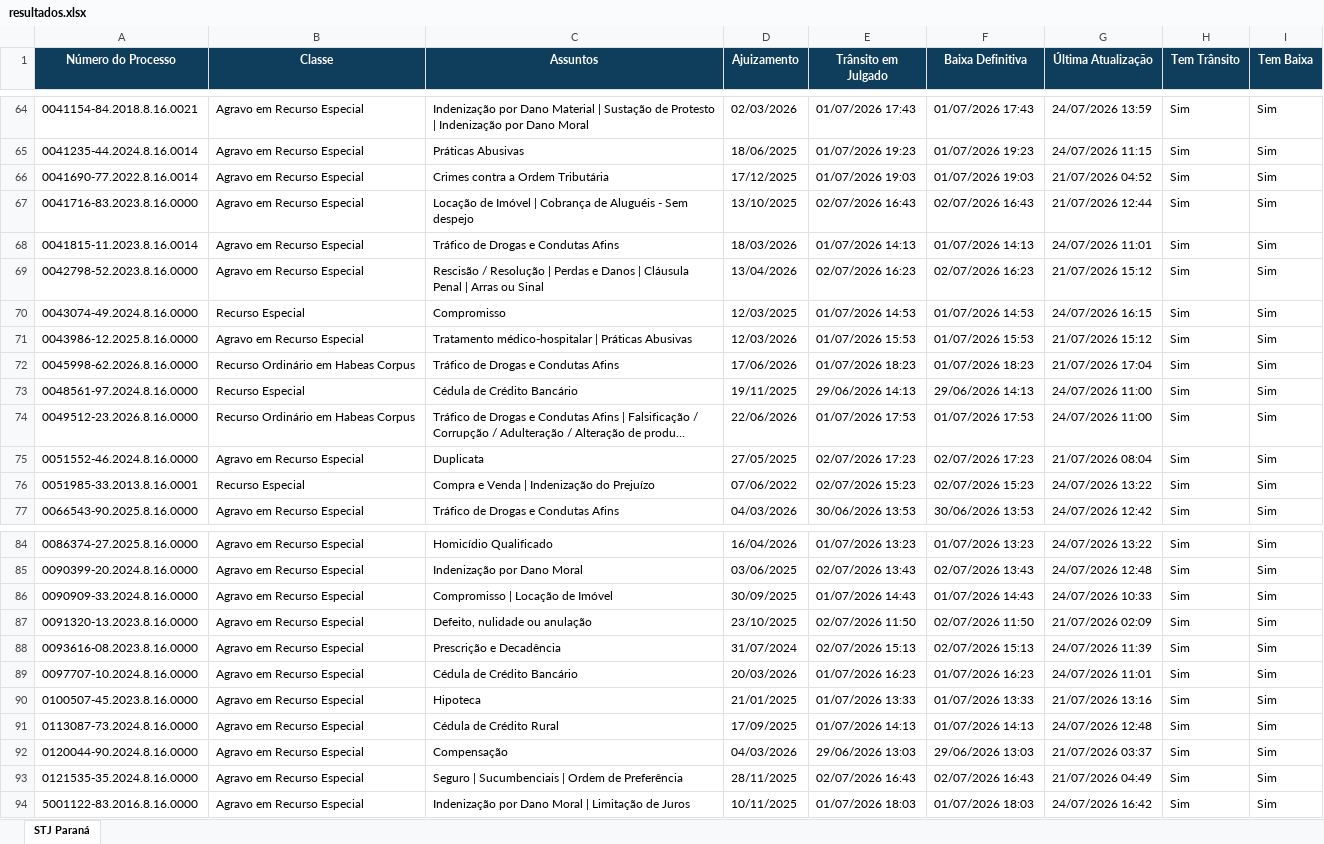
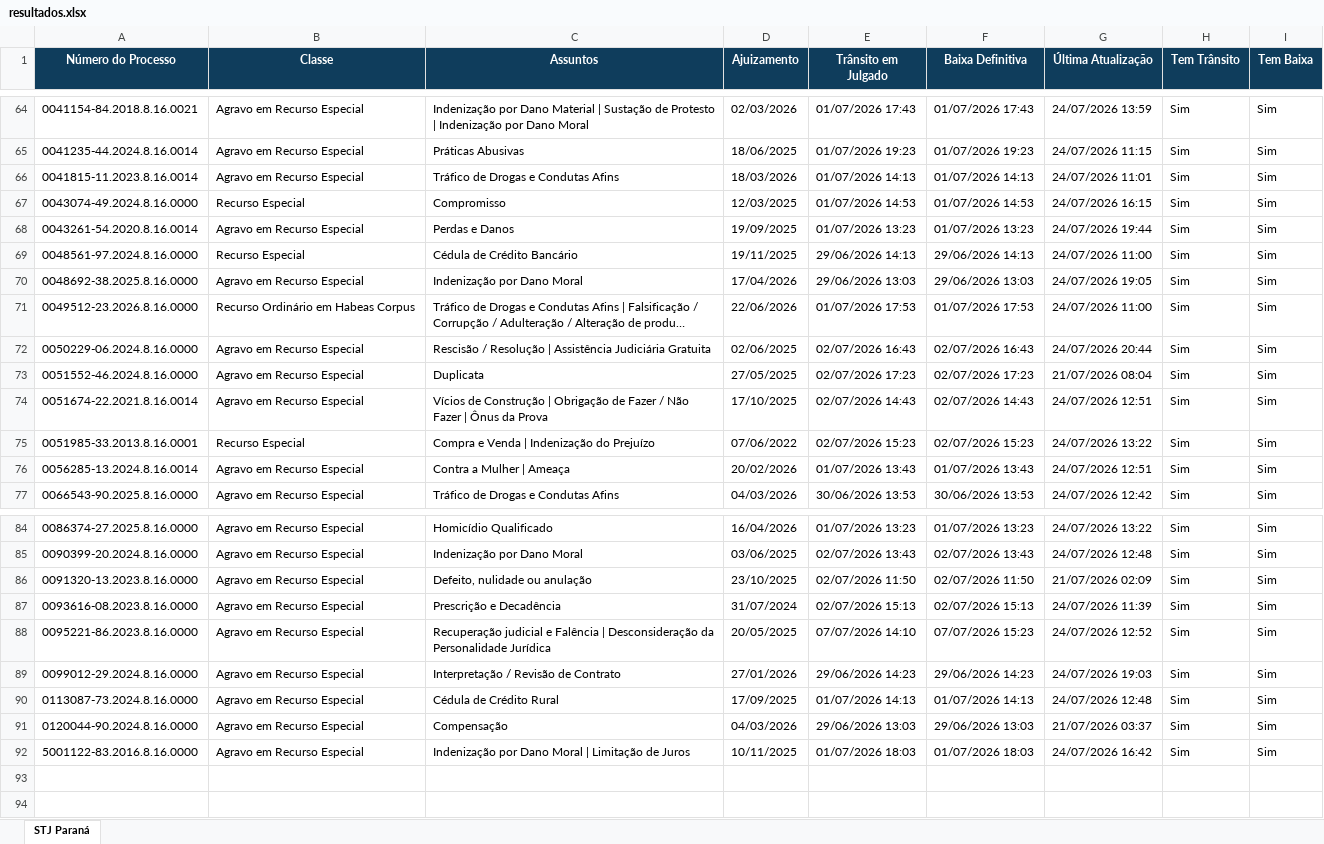
Before and after one commit to narleysousa/Consulta-STJ, an Excel workbook: docs/resultados.xlsx, sheet STJ Paraná, drawn as a sheet; only a part is shown, gaps mark what is left out; long unchanged cells end in …; values as stored, in another font and other column widths than the file's, no borders; removed rows and columns are numbered as before the commit, all else as after; the diff covers the shown part only; the diff names each change by its address in the sheet, - before the commit and + after, or states it on an @@ line.

```diff
--- a/docs/resultados.xlsx (sheet STJ Paraná)
+++ b/docs/resultados.xlsx (sheet STJ Paraná)
-row 66: 0041690-77.2022.8.16.0014 | Agravo em Recurso Especial | Crimes contra a Ordem Tributária | 17/12/2025 | 01/07/2026 19:03 | 01/07/2026 19:03 | 21/07/2026 04:52 | Sim | Sim
-row 67: 0041716-83.2023.8.16.0000 | Agravo em Recurso Especial | Locação de Imóvel | Cobrança de Aluguéis - Sem despejo | 13/10/2025 | 02/07/2026 16:43 | 02/07/2026 16:43 | 21/07/2026 12:44 | Sim | Sim
-row 69: 0042798-52.2023.8.16.0000 | Agravo em Recurso Especial | Rescisão / Resolução | Perdas e Danos | Cláusula Penal | Arras ou Sinal | 13/04/2026 | 02/07/2026 16:23 | 02/07/2026 16:23 | 21/07/2026 15:12 | Sim | Sim
-A68 (Número do Processo): 0043986-12.2025.8.16.0000
+A68 (Número do Processo): 0043261-54.2020.8.16.0014
-C68 (Assuntos): Tratamento médico-hospitalar | Práticas Abusivas
+C68 (Assuntos): Perdas e Danos
-D68 (Ajuizamento): 12/03/2026
+D68 (Ajuizamento): 19/09/2025
-E68 (Trânsito em Julgado): 01/07/2026 15:53
+E68 (Trânsito em Julgado): 01/07/2026 13:23
-F68 (Baixa Definitiva): 01/07/2026 15:53
+F68 (Baixa Definitiva): 01/07/2026 13:23
-G68 (Última Atualização): 21/07/2026 15:12
+G68 (Última Atualização): 24/07/2026 19:44
-row 72: 0045998-62.2026.8.16.0000 | Recurso Ordinário em Habeas Corpus | Tráfico de Drogas e Condutas Afins | 17/06/2026 | 01/07/2026 18:23 | 01/07/2026 18:23 | 21/07/2026 17:04 | Sim | Sim
+row 70: 0048692-38.2025.8.16.0000 | Agravo em Recurso Especial | Indenização por Dano Moral | 17/04/2026 | 29/06/2026 13:03 | 29/06/2026 13:03 | 24/07/2026 19:05 | Sim | Sim
+row 72: 0050229-06.2024.8.16.0000 | Agravo em Recurso Especial | Rescisão / Resolução | Assistência Judiciária Gratuita | 02/06/2025 | 02/07/2026 16:43 | 02/07/2026 16:43 | 24/07/2026 20:44 | Sim | Sim
+row 74: 0051674-22.2021.8.16.0014 | Agravo em Recurso Especial | Vícios de Construção | Obrigação de Fazer / Não Fazer | Ônus da Prova | 17/10/2025 | 02/07/2026 14:43 | 02/07/2026 14:43 | 24/07/2026 12:51 | Sim | Sim
+row 76: 0056285-13.2024.8.16.0014 | Agravo em Recurso Especial | Contra a Mulher | Ameaça | 20/02/2026 | 01/07/2026 13:43 | 01/07/2026 13:43 | 24/07/2026 12:51 | Sim | Sim
-row 86: 0090909-33.2024.8.16.0000 | Agravo em Recurso Especial | Compromisso | Locação de Imóvel | 30/09/2025 | 01/07/2026 14:43 | 01/07/2026 14:43 | 24/07/2026 10:33 | Sim | Sim
-A88 (Número do Processo): 0097707-10.2024.8.16.0000
+A88 (Número do Processo): 0095221-86.2023.8.16.0000
-C88 (Assuntos): Cédula de Crédito Bancário
+C88 (Assuntos): Recuperação judicial e Falência | Desconsideração da Personalidade Jurídica
-D88 (Ajuizamento): 20/03/2026
+D88 (Ajuizamento): 20/05/2025
-E88 (Trânsito em Julgado): 01/07/2026 16:23
+E88 (Trânsito em Julgado): 07/07/2026 14:10
-F88 (Baixa Definitiva): 01/07/2026 16:23
+F88 (Baixa Definitiva): 07/07/2026 15:23
-G88 (Última Atualização): 24/07/2026 11:01
+G88 (Última Atualização): 24/07/2026 12:52
-A89 (Número do Processo): 0100507-45.2023.8.16.0000
+A89 (Número do Processo): 0099012-29.2024.8.16.0000
-C89 (Assuntos): Hipoteca
+C89 (Assuntos): Interpretação / Revisão de Contrato
-D89 (Ajuizamento): 21/01/2025
+D89 (Ajuizamento): 27/01/2026
-E89 (Trânsito em Julgado): 01/07/2026 13:33
+E89 (Trânsito em Julgado): 29/06/2026 14:23
-F89 (Baixa Definitiva): 01/07/2026 13:33
+F89 (Baixa Definitiva): 29/06/2026 14:23
-G89 (Última Atualização): 21/07/2026 13:16
+G89 (Última Atualização): 24/07/2026 19:03
-row 93: 0121535-35.2024.8.16.0000 | Agravo em Recurso Especial | Seguro | Sucumbenciais | Ordem de Preferência | 28/11/2025 | 02/07/2026 16:43 | 02/07/2026 16:43 | 21/07/2026 04:49 | Sim | Sim
```
Also changed, not shown: 7 added rows, 7 removed rows and 13 edited cells elsewhere in this sheet, 2 other files.
